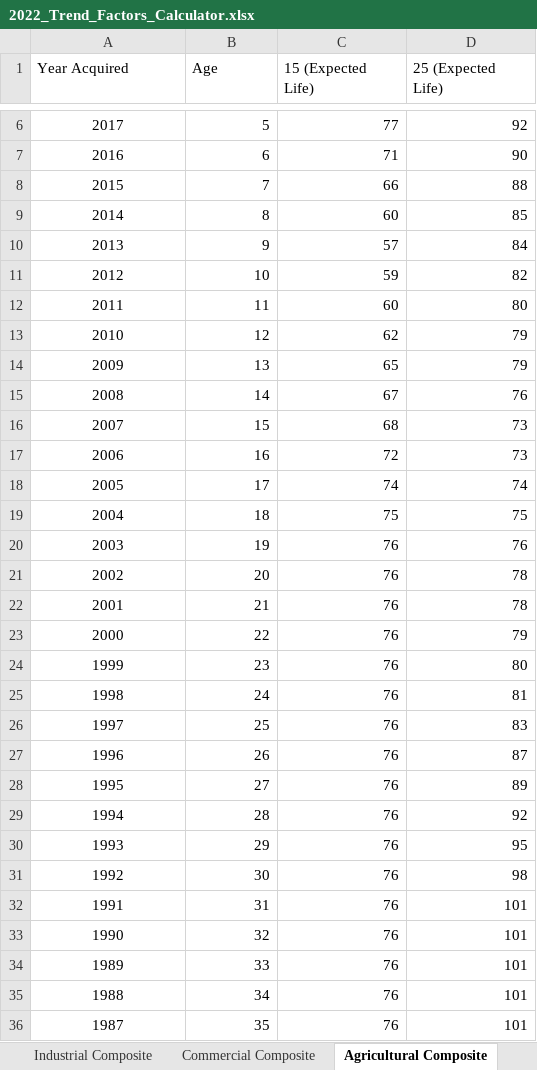
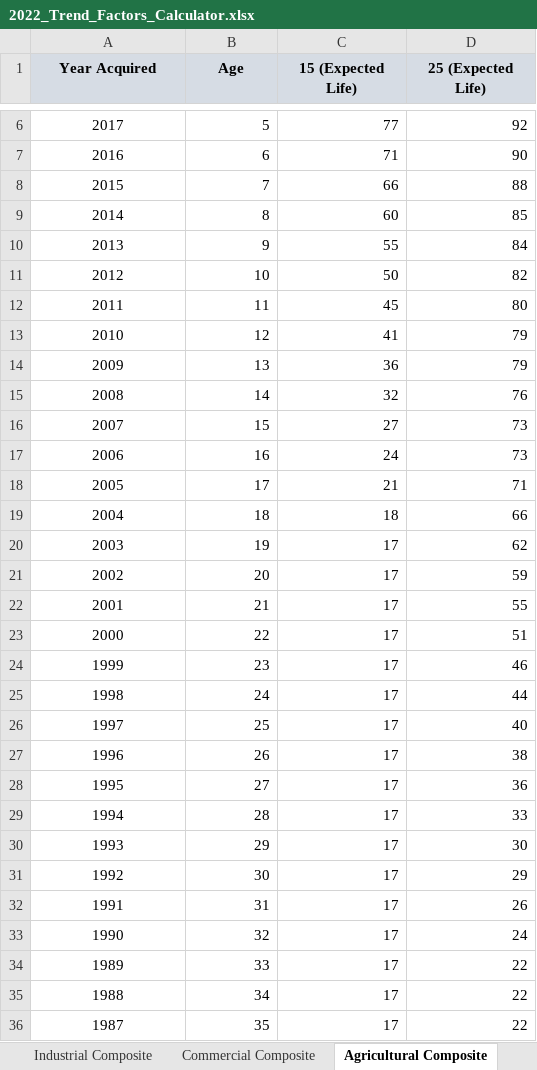
Before and after one commit to Adityaaakum/SM-APAS, an Excel workbook: data/BppTrend/Valid_Import_Files/2022_Trend_Factors_Calculator.xlsx, sheet Agricultural Composite, drawn as a sheet; only a part is shown, gaps mark what is left out; values as stored, in another font and other column widths than the file's, no borders; the diff covers the shown part only; the diff names each change by its address in the sheet, - before the commit and + after, or states it on an @@ line.

```diff
--- a/data/BppTrend/Valid_Import_Files/2022_Trend_Factors_Calculator.xlsx (sheet Agricultural Composite)
+++ b/data/BppTrend/Valid_Import_Files/2022_Trend_Factors_Calculator.xlsx (sheet Agricultural Composite)
@@ A1:D1 fill: none → #D6DCE4, bold: off → on, alignment: left → center @@
-C10 (15 (Expected Life)): 57
+C10 (15 (Expected Life)): 55
-C11 (15 (Expected Life)): 59
+C11 (15 (Expected Life)): 50
-C12 (15 (Expected Life)): 60
+C12 (15 (Expected Life)): 45
-C13 (15 (Expected Life)): 62
+C13 (15 (Expected Life)): 41
-C14 (15 (Expected Life)): 65
+C14 (15 (Expected Life)): 36
-C15 (15 (Expected Life)): 67
+C15 (15 (Expected Life)): 32
-C16 (15 (Expected Life)): 68
+C16 (15 (Expected Life)): 27
-C17 (15 (Expected Life)): 72
+C17 (15 (Expected Life)): 24
-C18 (15 (Expected Life)): 74
+C18 (15 (Expected Life)): 21
-D18 (25 (Expected Life)): 74
+D18 (25 (Expected Life)): 71
-C19 (15 (Expected Life)): 75
+C19 (15 (Expected Life)): 18
-D19 (25 (Expected Life)): 75
+D19 (25 (Expected Life)): 66
-C20:C36 (15 (Expected Life)): 76
+C20:C36 (15 (Expected Life)): 17
-D20 (25 (Expected Life)): 76
+D20 (25 (Expected Life)): 62
-D21 (25 (Expected Life)): 78
+D21 (25 (Expected Life)): 59
-D22 (25 (Expected Life)): 78
+D22 (25 (Expected Life)): 55
-D23 (25 (Expected Life)): 79
+D23 (25 (Expected Life)): 51
-D24 (25 (Expected Life)): 80
+D24 (25 (Expected Life)): 46
-D25 (25 (Expected Life)): 81
+D25 (25 (Expected Life)): 44
-D26 (25 (Expected Life)): 83
+D26 (25 (Expected Life)): 40
-D27 (25 (Expected Life)): 87
+D27 (25 (Expected Life)): 38
-D28 (25 (Expected Life)): 89
+D28 (25 (Expected Life)): 36
-D29 (25 (Expected Life)): 92
+D29 (25 (Expected Life)): 33
-D30 (25 (Expected Life)): 95
+D30 (25 (Expected Life)): 30
-D31 (25 (Expected Life)): 98
+D31 (25 (Expected Life)): 29
-D32 (25 (Expected Life)): 101
+D32 (25 (Expected Life)): 26
-D33 (25 (Expected Life)): 101
+D33 (25 (Expected Life)): 24
-D34:D36 (25 (Expected Life)): 101
+D34:D36 (25 (Expected Life)): 22
```
Also changed, not shown: 10 edited cells elsewhere in this sheet, sheet Commercial Composite, sheet Industrial Composite, sheet Construction Composite, sheet 2019 CPI, sheet Trends Settings, charts or pictures, 2 other files.
